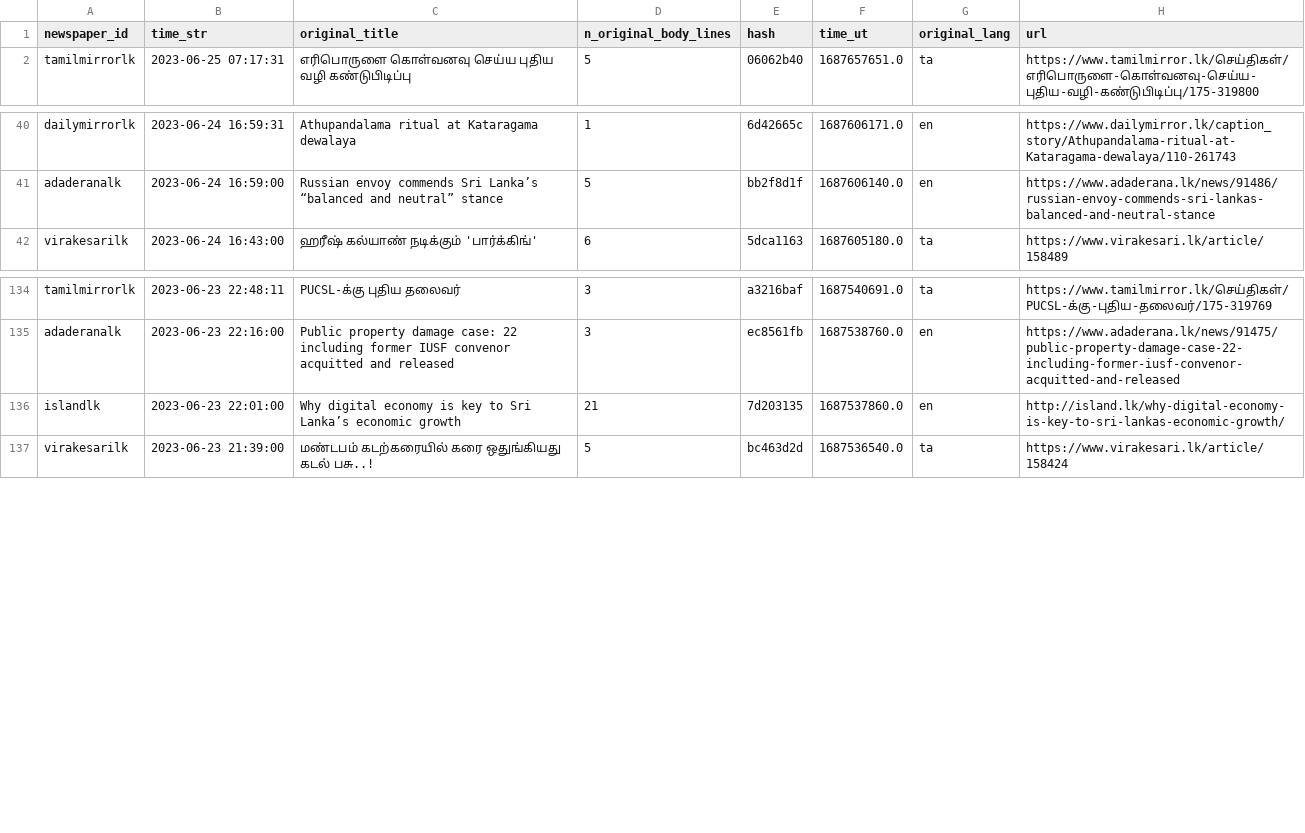
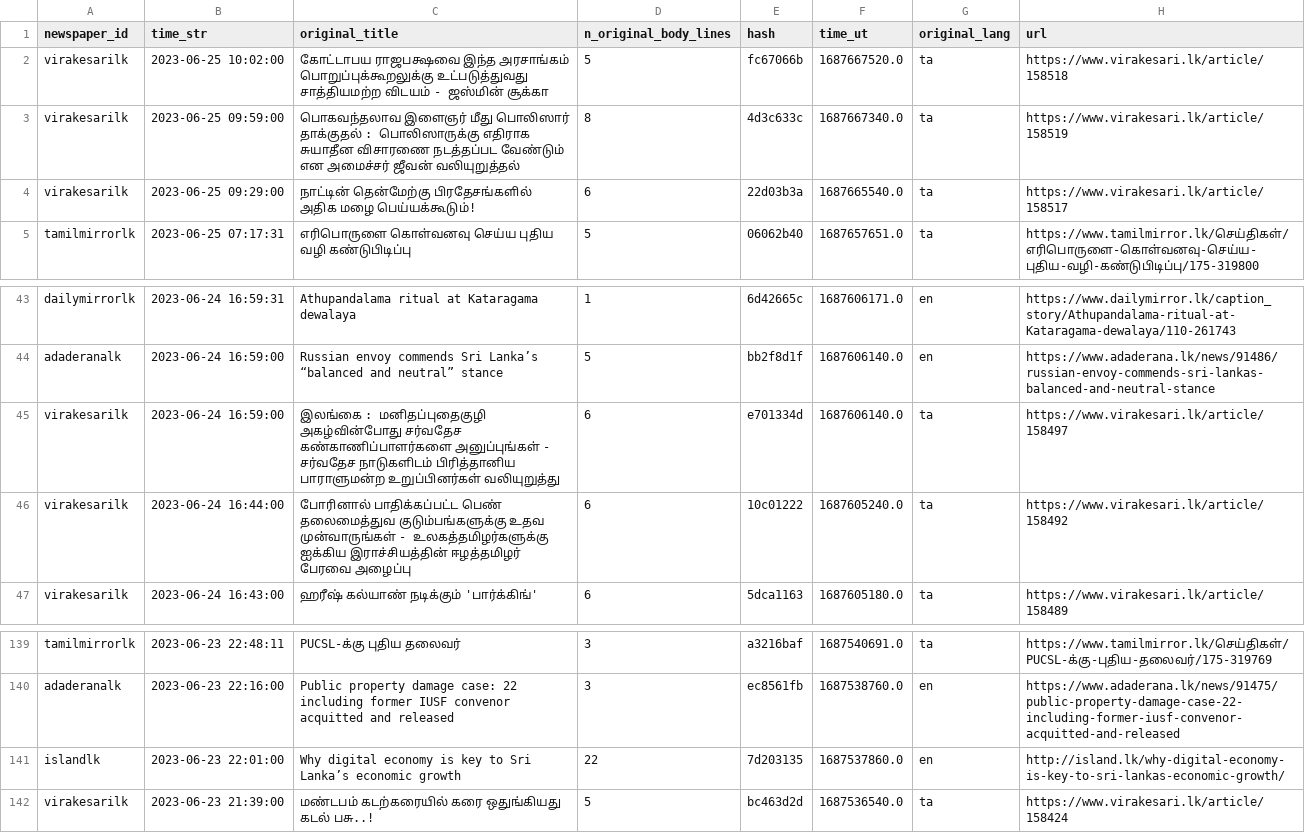
Before and after one commit to nuuuwan/news_lk3_data, a TSV file: reports/summary.tsv, drawn as a sheet; only a part is shown, gaps mark what is left out.

Commit message:
Uploaded reports

```diff
--- a/reports/summary.tsv
+++ b/reports/summary.tsv
@@ -1,2 +1,5 @@
 newspaper_id	time_str	original_title	n_original_body_lines	hash	time_ut	original_lang	url
+virakesarilk	2023-06-25 10:02:00	கோட்டாபய ராஜபக்ஷவை இந்த அரசாங்கம் பொறுப்புக்கூறலுக்கு உட்படுத்துவது சாத்தியமற்ற விடயம் -  ஜஸ்மின் சூக்கா	5	fc67066b	1687667520.0	ta	https://www.virakesari.lk/article/158518
+virakesarilk	2023-06-25 09:59:00	பொகவந்தலாவ இளைஞர் மீது பொலிஸார் தாக்குதல் : பொலிஸாருக்கு எதிராக சுயாதீன விசாரணை நடத்தப்பட வேண்டும் என அமைச்சர் ஜீவன் வலியுறுத்தல்	8	4d3c633c	1687667340.0	ta	https://www.virakesari.lk/article/158519
+virakesarilk	2023-06-25 09:29:00	நாட்டின் தென்மேற்கு பிரதேசங்களில் அதிக மழை பெய்யக்கூடும்!	6	22d03b3a	1687665540.0	ta	https://www.virakesari.lk/article/158517
 tamilmirrorlk	2023-06-25 07:17:31	எரிபொருளை கொள்வனவு செய்ய புதிய வழி கண்டுபிடிப்பு	5	06062b40	1687657651.0	ta	https://www.tamilmirror.lk/செய்திகள்/எரிபொருளை-கொள்வனவு-செய்ய-புதிய-வழி-கண்டுபிடிப்பு/175-319800
@@ -41,2 +44,4 @@ dailymirrorlk	2023-06-24 16:59:31	Athupandalama ritual at Kataragama dewalaya	1
 adaderanalk	2023-06-24 16:59:00	Russian envoy commends Sri Lanka’s “balanced and neutral” stance	5	bb2f8d1f	1687606140.0	en	https://www.adaderana.lk/news/91486/russian-envoy-commends-sri-lankas-balanced-and-neutral-stance
+virakesarilk	2023-06-24 16:59:00	இலங்கை  : மனிதப்புதைகுழி அகழ்வின்போது சர்வதேச கண்காணிப்பாளர்களை அனுப்புங்கள் - சர்வதேச நாடுகளிடம் பிரித்தானிய பாராளுமன்ற உறுப்பினர்கள் வலியுறுத்து	6	e701334d	1687606140.0	ta	https://www.virakesari.lk/article/158497
+virakesarilk	2023-06-24 16:44:00	போரினால் பாதிக்கப்பட்ட பெண் தலைமைத்துவ குடும்பங்களுக்கு உதவ முன்வாருங்கள் - உலகத்தமிழர்களுக்கு ஐக்கிய இராச்சியத்தின் ஈழத்தமிழர் பேரவை அழைப்பு	6	10c01222	1687605240.0	ta	https://www.virakesari.lk/article/158492
 virakesarilk	2023-06-24 16:43:00	ஹரீஷ் கல்யாண் நடிக்கும் 'பார்க்கிங்'	6	5dca1163	1687605180.0	ta	https://www.virakesari.lk/article/158489
@@ -135,3 +140,3 @@ tamilmirrorlk	2023-06-23 22:48:11	PUCSL-க்கு புதிய தலை
 adaderanalk	2023-06-23 22:16:00	Public property damage case: 22 including former IUSF convenor acquitted and released	3	ec8561fb	1687538760.0	en	https://www.adaderana.lk/news/91475/public-property-damage-case-22-including-former-iusf-convenor-acquitted-and-released
-islandlk	2023-06-23 22:01:00	Why digital economy is key to Sri Lanka’s economic growth	21	7d203135	1687537860.0	en	http://island.lk/why-digital-economy-is-key-to-sri-lankas-economic-growth/
+islandlk	2023-06-23 22:01:00	Why digital economy is key to Sri Lanka’s economic growth	22	7d203135	1687537860.0	en	http://island.lk/why-digital-economy-is-key-to-sri-lankas-economic-growth/
 virakesarilk	2023-06-23 21:39:00	மண்டபம் கடற்கரையில் கரை ஒதுங்கியது கடல் பசு..!	5	bc463d2d	1687536540.0	ta	https://www.virakesari.lk/article/158424
```
Also changed, not shown: 1 other file.
